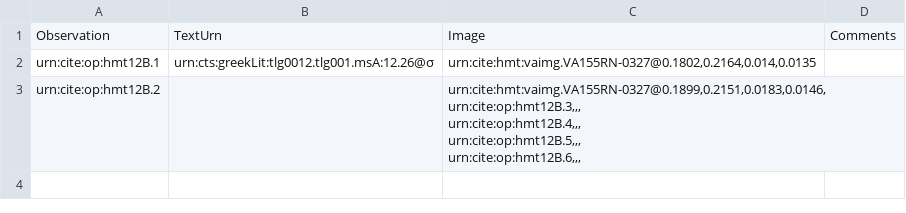
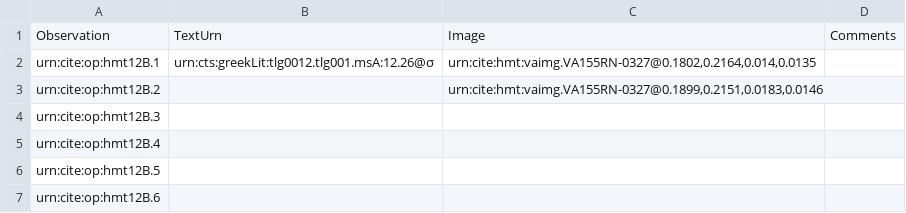
Before and after one commit to HMT-seminar-2014/hmt-12B, a CSV file: collections/paleography.csv, drawn as a sheet.

Commit message:
Update paleography.csv

```diff
--- a/collections/paleography.csv
+++ b/collections/paleography.csv
@@ -2,7 +2,6 @@ Observation,TextUrn,Image,Comments
 urn:cite:op:hmt12B.1,"urn:cts:greekLit:tlg0012.tlg001.msA:12.26@σ","urn:cite:hmt:vaimg.VA155RN-0327@0.1802,0.2164,0.014,0.0135",
-urn:cite:op:hmt12B.2,,"urn:cite:hmt:vaimg.VA155RN-0327@0.1899,0.2151,0.0183,0.0146,
-urn:cite:op:hmt12B.3,,,
-urn:cite:op:hmt12B.4,,,
-urn:cite:op:hmt12B.5,,,
-urn:cite:op:hmt12B.6,,,
-
+urn:cite:op:hmt12B.2,,"urn:cite:hmt:vaimg.VA155RN-0327@0.1899,0.2151,0.0183,0.0146",
+urn:cite:op:hmt12B.3,,,
+urn:cite:op:hmt12B.4,,,
+urn:cite:op:hmt12B.5,,,
+urn:cite:op:hmt12B.6,,,
```
